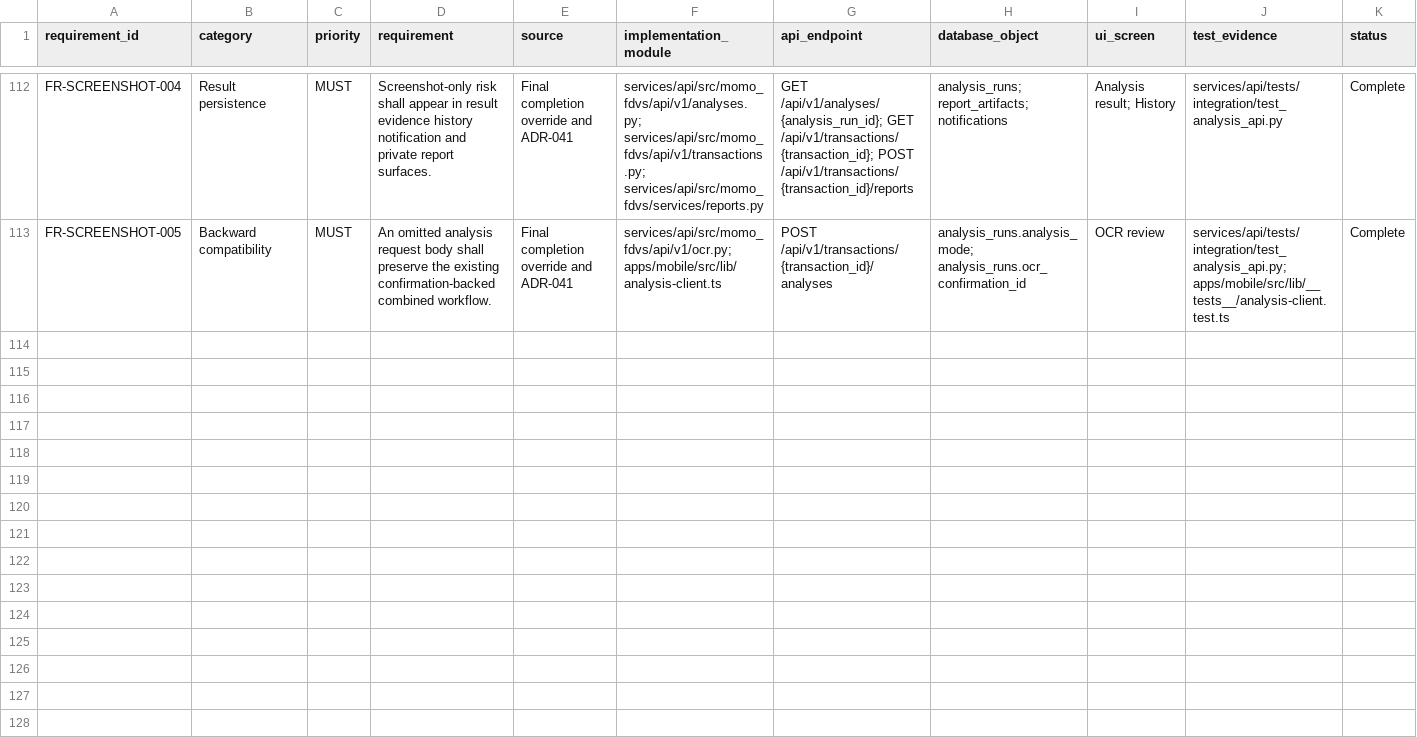
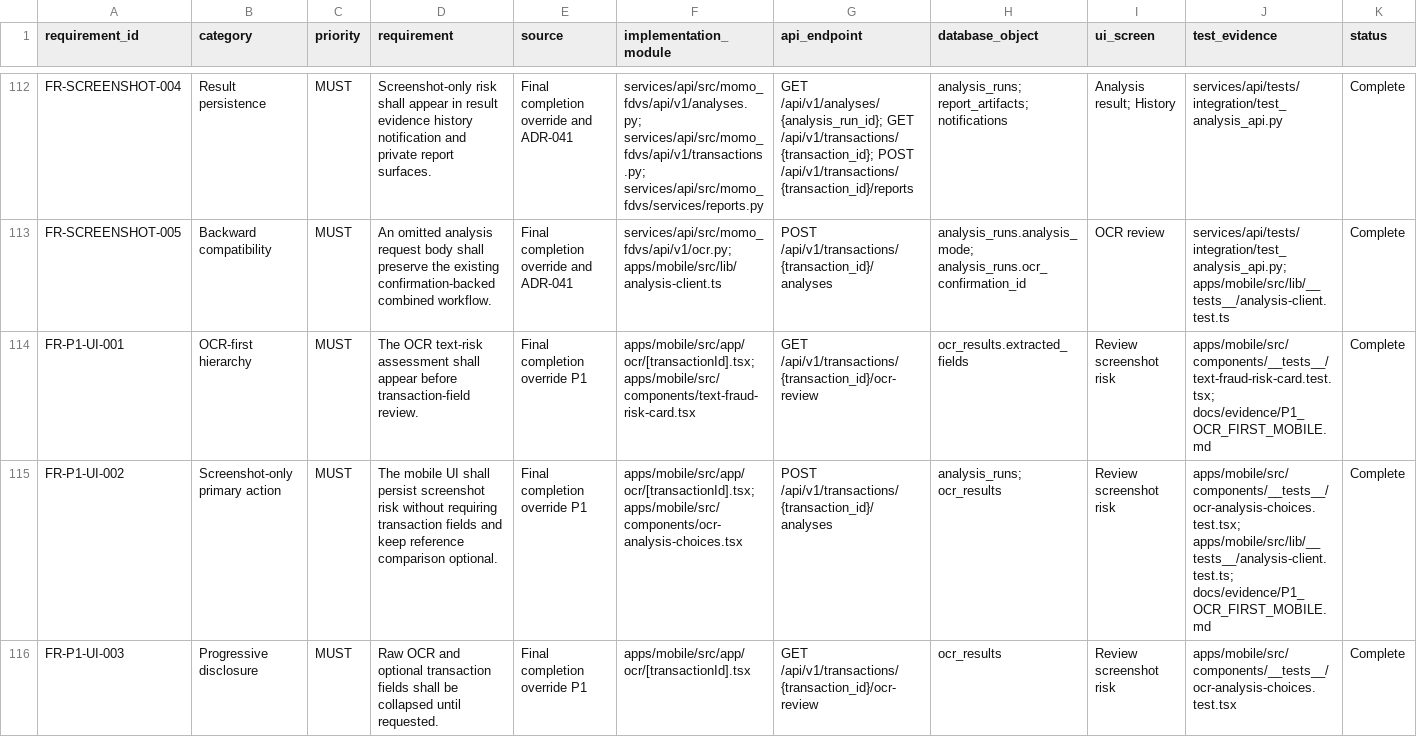
Before and after one commit to davidagyekum/momo-fraud-detection, a CSV file: requirements_traceability.csv, drawn as a sheet; only a part is shown, gaps mark what is left out; rows hold the shown columns only; the diff covers the shown part only; the diff names each change by its address in the sheet, - before the commit and + after, or states it on an @@ line.

Commit message:
docs(handoff): record P1 OCR-first acceptance

```diff
--- a/requirements_traceability.csv
+++ b/requirements_traceability.csv
+row 114: FR-P1-UI-001 | OCR-first hierarchy | MUST | The OCR text-risk assessment shall appear before transaction-field review. | Final completion override P1 | apps/mobile/src/app/ocr/[transactionId].tsx; apps/mobile/src/components/text-fraud-risk-card.tsx | GET /api/v1/transactions/{transaction_id}/ocr-review | ocr_results.extracted_fields | Review screenshot risk | apps/mobile/src/components/__tests__/text-fraud-risk-card.test.tsx; docs/evidence/P1_OCR_FIRST_MOBILE.md | Complete
+row 115: FR-P1-UI-002 | Screenshot-only primary action | MUST | The mobile UI shall persist screenshot risk without requiring transaction fields and keep reference comparison optional. | Final completion override P1 | apps/mobile/src/app/ocr/[transactionId].tsx; apps/mobile/src/components/ocr-analysis-choices.tsx | POST /api/v1/transactions/{transaction_id}/analyses | analysis_runs; ocr_results | Review screenshot risk | apps/mobile/src/components/__tests__/ocr-analysis-choices.test.tsx; apps/mobile/src/lib/__tests__/analysis-client.test.ts; docs/evidence/P1_OCR_FIRST_MOBILE.md | Complete
+row 116: FR-P1-UI-003 | Progressive disclosure | MUST | Raw OCR and optional transaction fields shall be collapsed until requested. | Final completion override P1 | apps/mobile/src/app/ocr/[transactionId].tsx | GET /api/v1/transactions/{transaction_id}/ocr-review | ocr_results | Review screenshot risk | apps/mobile/src/components/__tests__/ocr-analysis-choices.test.tsx | Complete
```
Also changed, not shown: 2 added rows elsewhere in this file, 4 other files.
